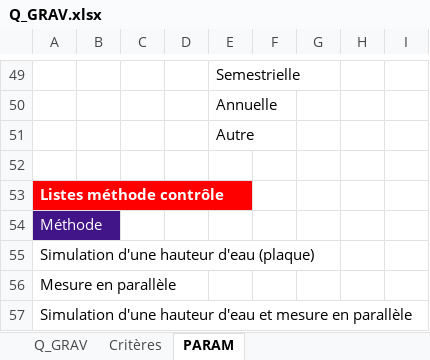
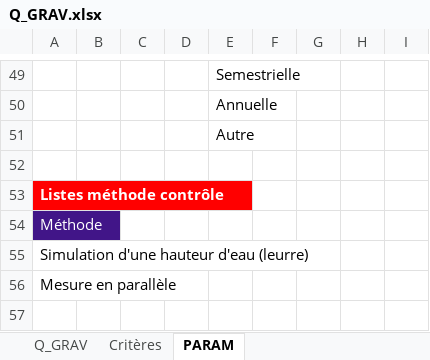
Before and after one commit to ndhuygelaere/autosurveillance_steu_excel, an Excel workbook: AutosurveillanceTemplates/Q_GRAV.xlsx, sheet PARAM, drawn as a sheet; only a part is shown, gaps mark what is left out; values as stored, in another font and other column widths than the file's, no borders; conditional formats not drawn; the diff names each change by its address in the sheet, - before the commit and + after, or states it on an @@ line.

```diff
--- a/AutosurveillanceTemplates/Q_GRAV.xlsx (sheet PARAM)
+++ b/AutosurveillanceTemplates/Q_GRAV.xlsx (sheet PARAM)
-A55: Simulation d'une hauteur d'eau (plaque)
+A55: Simulation d'une hauteur d'eau (leurre)
-row 57: Simulation d'une hauteur d'eau et mesure en parallèle
```
Also changed, not shown: sheet Q_GRAV, formulas that keep their value, charts or pictures, AutosurveillanceTemplates/Comparatif.xlsx, AutosurveillanceTemplates/PLUVIO.xlsx, 6 other files.
